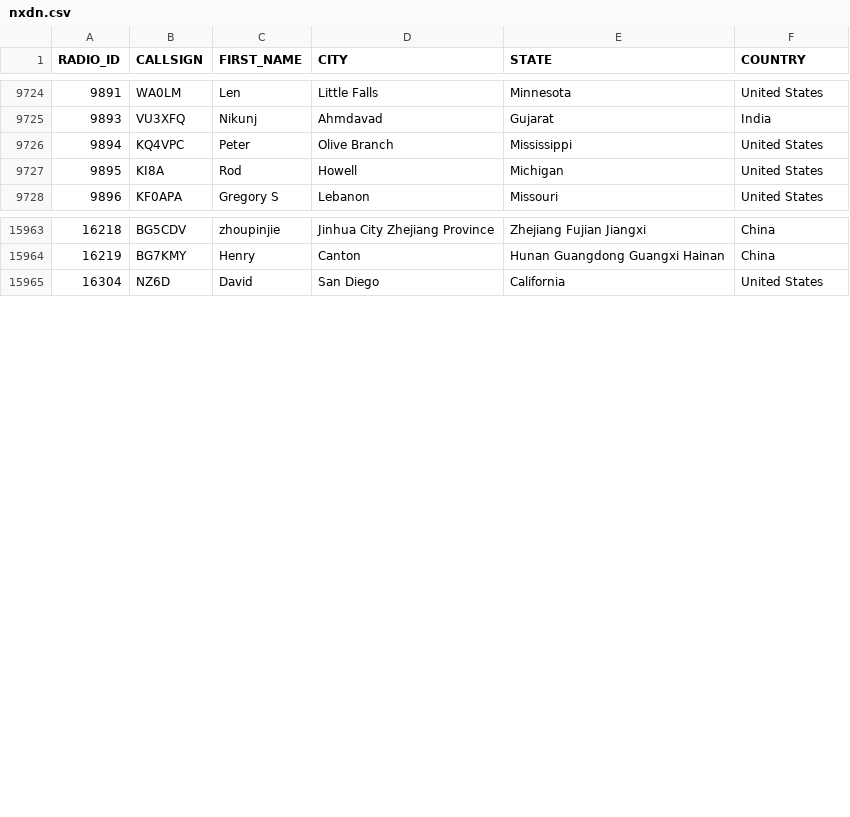
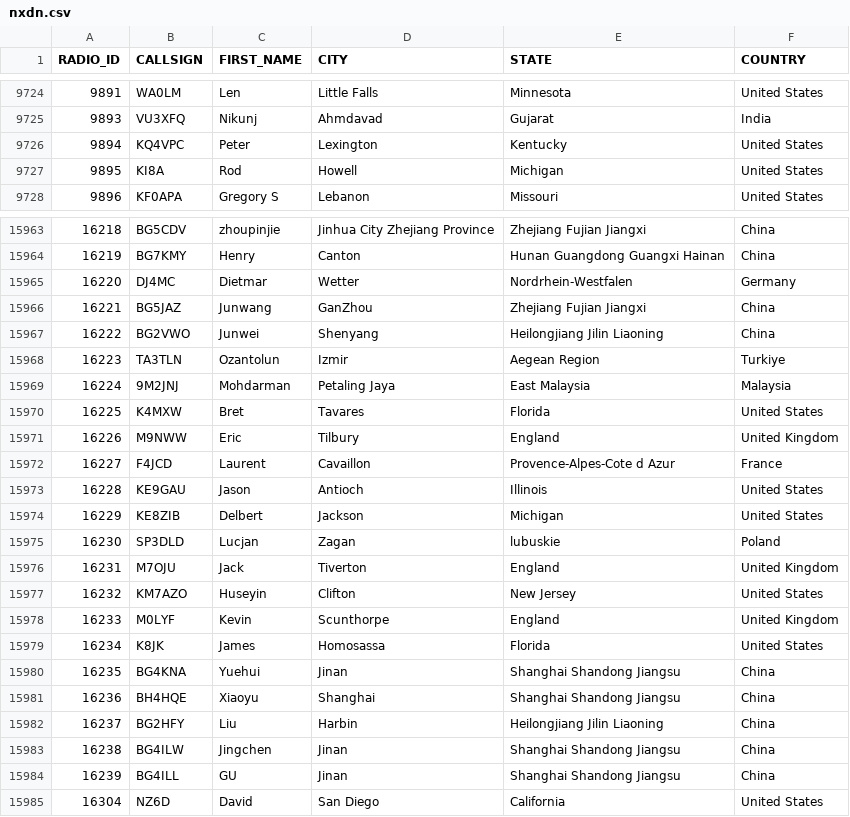
Before and after one commit to DMR-Database/dmr-database-appdata, a CSV file: nxdn.csv, drawn as a sheet; only a part is shown, gaps mark what is left out; the diff covers the shown part only.

```diff
--- a/nxdn.csv
+++ b/nxdn.csv
@@ -9725,3 +9725,3 @@ RADIO_ID,CALLSIGN,FIRST_NAME,CITY,STATE,COUNTRY
 9893,VU3XFQ,Nikunj,Ahmdavad,Gujarat,India
-9894,KQ4VPC,Peter,Olive Branch,Mississippi,United States
+9894,KQ4VPC,Peter,Lexington,Kentucky,United States
 9895,KI8A,Rod,Howell,Michigan,United States
@@ -15964,2 +15964,22 @@ RADIO_ID,CALLSIGN,FIRST_NAME,CITY,STATE,COUNTRY
 16219,BG7KMY,Henry,Canton,Hunan Guangdong Guangxi Hainan,China
+16220,DJ4MC,Dietmar,Wetter,Nordrhein-Westfalen,Germany
+16221,BG5JAZ,Junwang,GanZhou,Zhejiang Fujian Jiangxi,China
+16222,BG2VWO,Junwei,Shenyang,Heilongjiang Jilin Liaoning,China
+16223,TA3TLN,Ozantolun,Izmir,Aegean Region,Turkiye
+16224,9M2JNJ,Mohdarman,Petaling Jaya,East Malaysia,Malaysia
+16225,K4MXW,Bret,Tavares,Florida,United States
+16226,M9NWW,Eric,Tilbury,England,United Kingdom
+16227,F4JCD,Laurent,Cavaillon,Provence-Alpes-Cote d Azur,France
+16228,KE9GAU,Jason,Antioch,Illinois,United States
+16229,KE8ZIB,Delbert,Jackson,Michigan,United States
+16230,SP3DLD,Lucjan,Zagan,lubuskie,Poland
+16231,M7OJU,Jack,Tiverton,England,United Kingdom
+16232,KM7AZO,Huseyin,Clifton,New Jersey,United States
+16233,M0LYF,Kevin,Scunthorpe,England,United Kingdom
+16234,K8JK,James,Homosassa,Florida,United States
+16235,BG4KNA,Yuehui,Jinan,Shanghai Shandong Jiangsu,China
+16236,BH4HQE,Xiaoyu,Shanghai,Shanghai Shandong Jiangsu,China
+16237,BG2HFY,Liu,Harbin,Heilongjiang Jilin Liaoning,China
+16238,BG4ILW,Jingchen,Jinan,Shanghai Shandong Jiangsu,China
+16239,BG4ILL,GU,Jinan,Shanghai Shandong Jiangsu,China
 16304,NZ6D,David,San Diego,California,United States
```
Also changed, not shown: 8 edited cells elsewhere in this file, dapnet.csv, 8 other files.
